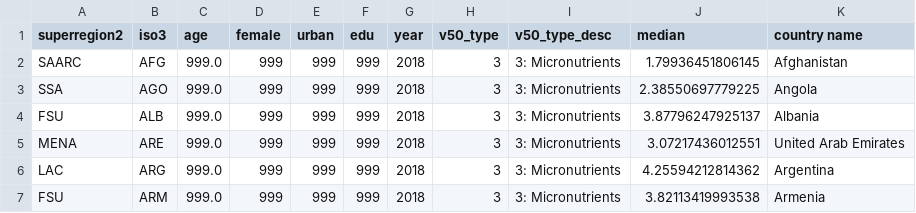
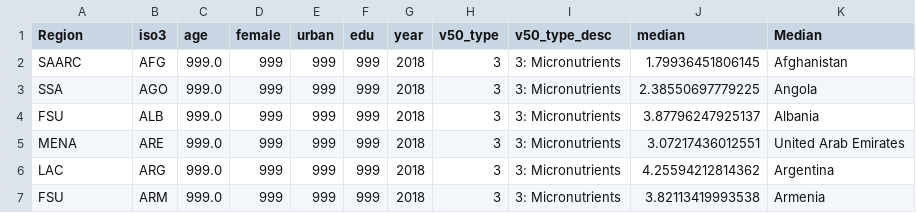
Before and after one commit to solmazhayat/forklore_datasets, a CSV file: v50_cnty.csv, drawn as a sheet; only a part is shown.

```diff
--- a/v50_cnty.csv
+++ b/v50_cnty.csv
@@ -1,2 +1,2 @@
-superregion2,iso3,age,female,urban,edu,year,v50_type,v50_type_desc,median,country name
+Region,iso3,age,female,urban,edu,year,v50_type,v50_type_desc,median,Median
 SAARC,AFG,999.0,999,999,999,2018,3,3: Micronutrients,1.79936451806145,Afghanistan
```
Also changed, not shown: v05_beans.csv, v06_nuts.csv, 9 other files.
